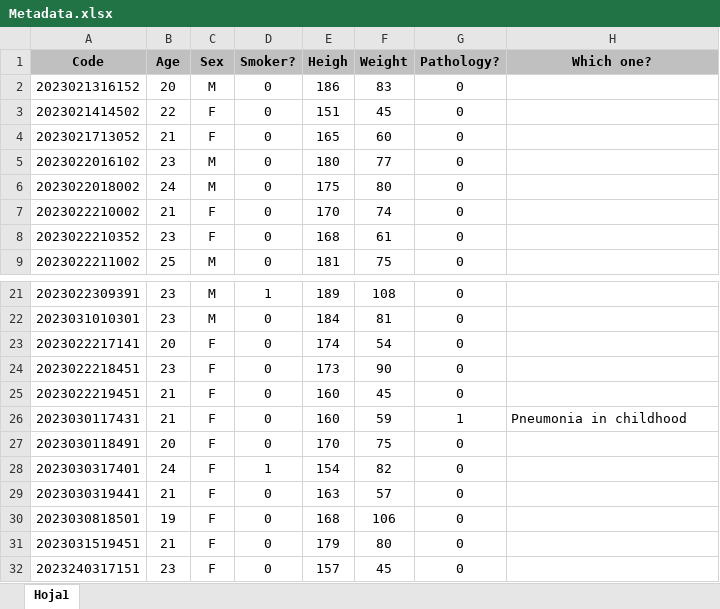
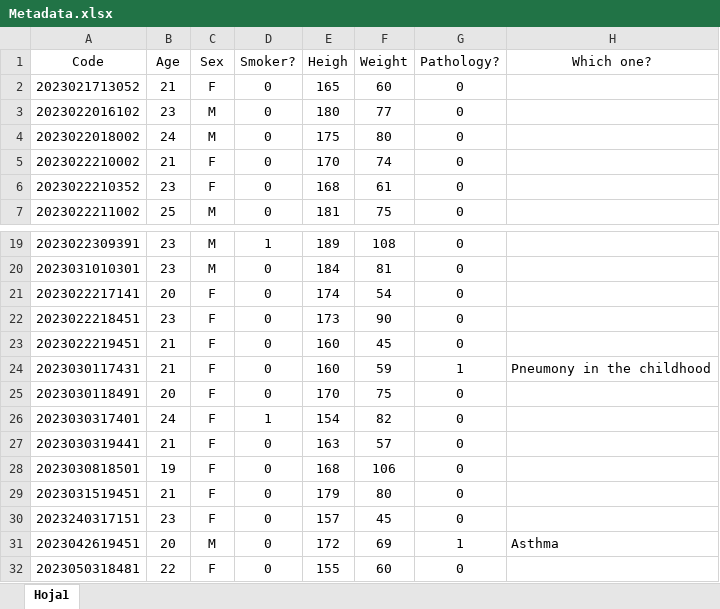
Before and after one commit to QHPC-SP-Research-Lab/Respiratory-Rate-Database, an Excel workbook: Metadata.xlsx, sheet Hoja1, drawn as a sheet; only a part is shown, gaps mark what is left out; the shorter side is filled out with more unchanged rows; values as stored, in another font and other column widths than the file's, no borders; removed rows and columns are numbered as before the commit, all else as after; the diff names each change by its address in the sheet, - before the commit and + after, or states it on an @@ line.

Commit message:
Add files via upload

```diff
--- a/Metadata.xlsx (sheet Hoja1)
+++ b/Metadata.xlsx (sheet Hoja1)
@@ A1:H1 fill: #C0C0C0 → none, bold: on → off @@
-row 2: 2023021316152 | 20 | M | 0 | 186 | 83 | 0
-row 3: 2023021414502 | 22 | F | 0 | 151 | 45 | 0
-H24 (Which one?): Pneumonia in childhood
+H24 (Which one?): Pneumony in the childhood
```
